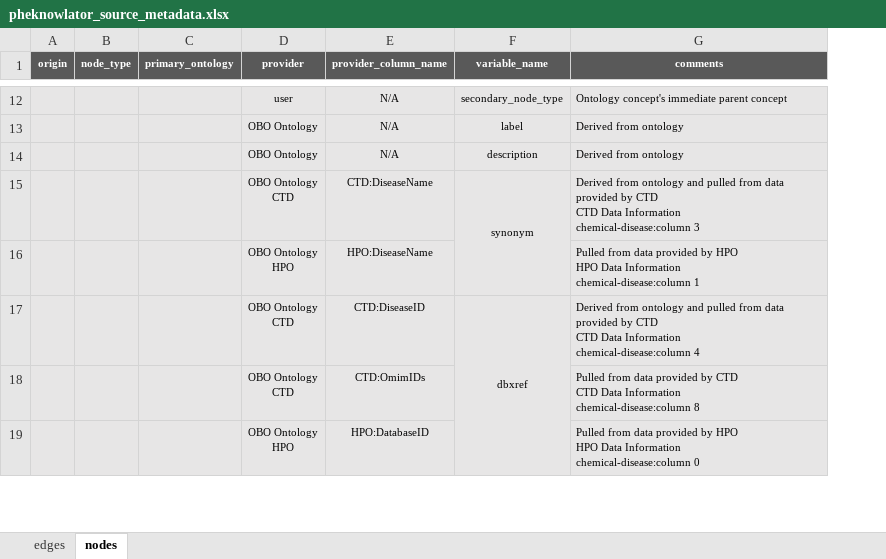
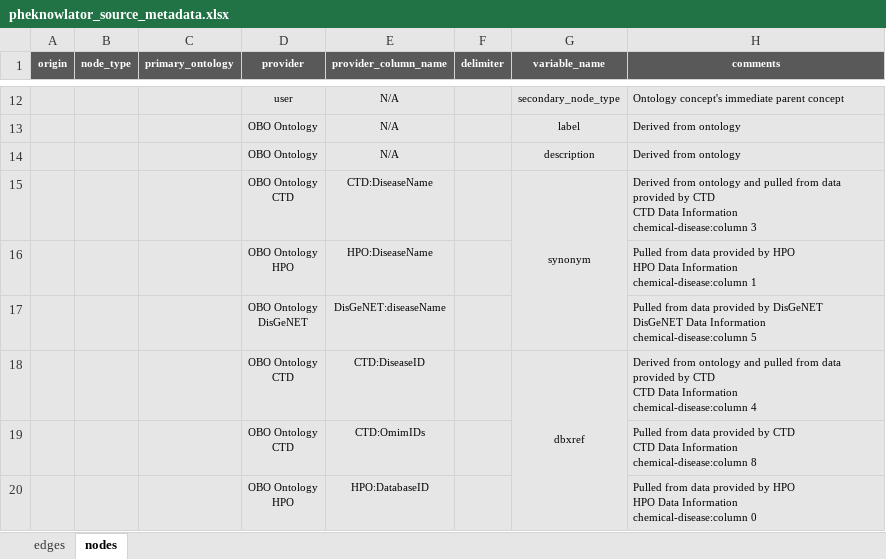
Before and after one commit to callahantiff/PheKnowLator, an Excel workbook: resources/pheknowlator_source_metadata.xlsx, sheet nodes, drawn as a sheet; only a part is shown, gaps mark what is left out; values as stored, in another font and other column widths than the file's, no borders; ↵ is a line break in a cell; the diff covers the shown part only; the diff names each change by its address in the sheet, - before the commit and + after, or states it on an @@ line.

Commit message:
gene-disease/phenotype

```diff
--- a/resources/pheknowlator_source_metadata.xlsx (sheet nodes)
+++ b/resources/pheknowlator_source_metadata.xlsx (sheet nodes)
+column F (delimiter), empty
+row 17:  |  |  | OBO Ontology ↵ DisGeNET | DisGeNET:diseaseName |  |  | Pulled from data provided by DisGeNET ↵ DisGeNET Data Information ↵ chemical-disease:column 5
```
Also changed, not shown: 8 added rows and merged cells elsewhere in this sheet, sheet edges.
